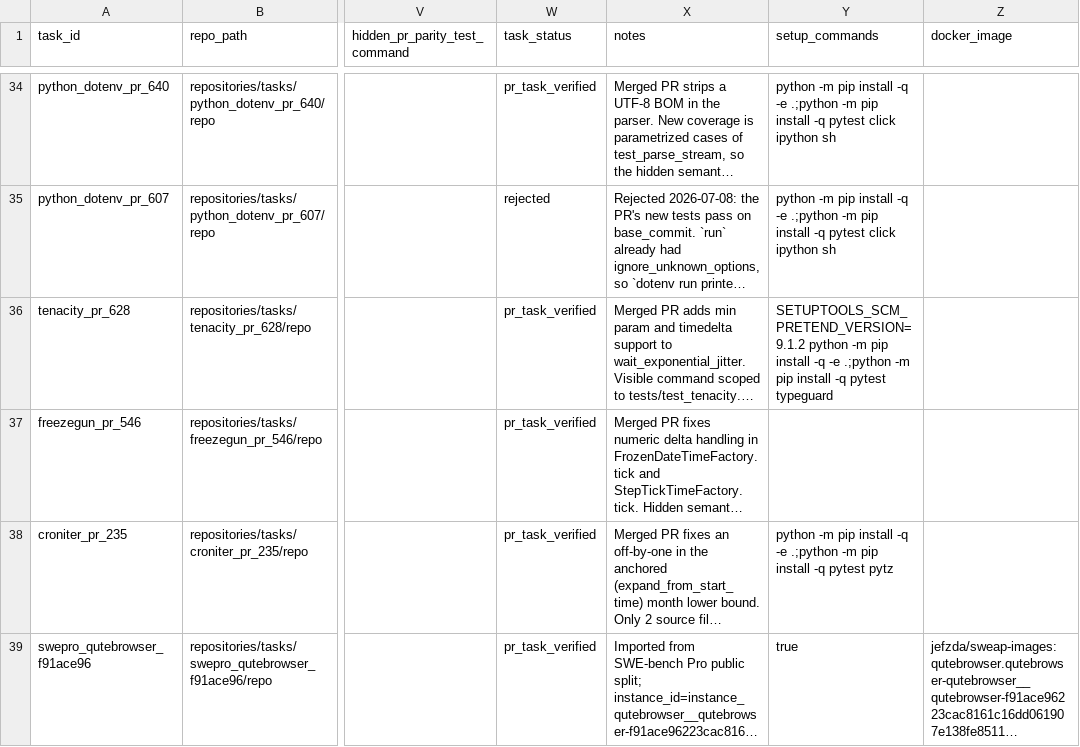
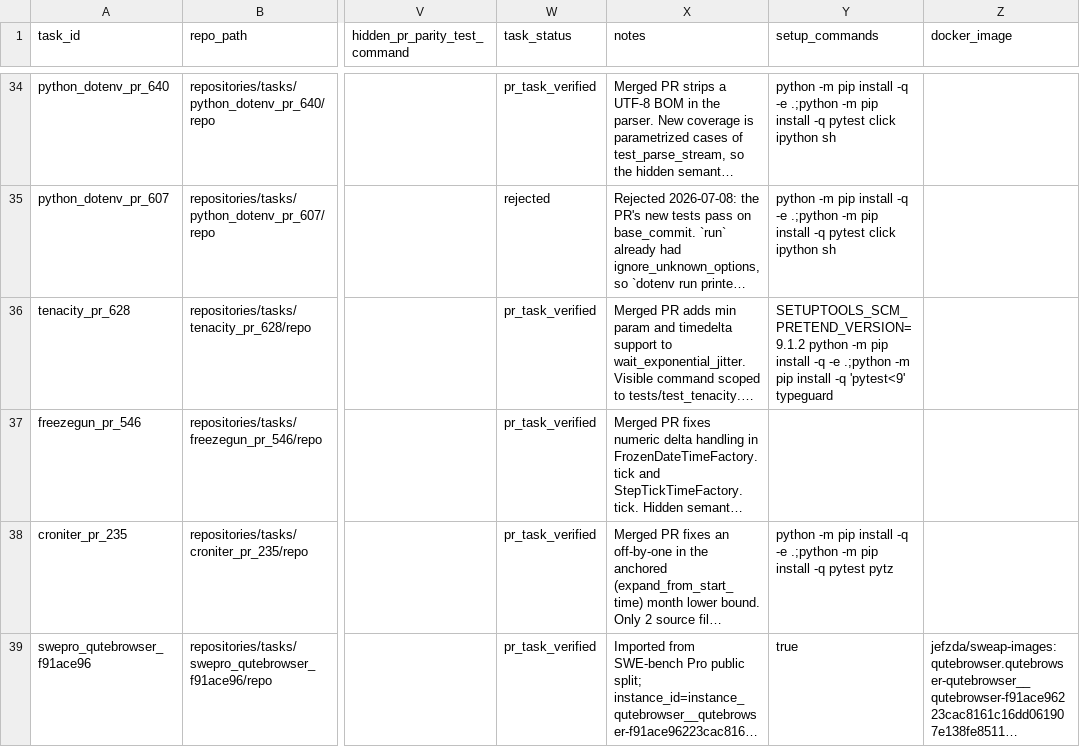
Before and after one commit to TortAlpha/repo-level-dev-agent-eval, a CSV file: repositories/collection.csv, drawn as a sheet; only a part is shown, gaps mark what is left out; long unchanged cells end in …; the diff names each change by its address in the sheet, - before the commit and + after, or states it on an @@ line.

```diff
--- a/repositories/collection.csv
+++ b/repositories/collection.csv
-Y36 (setup_commands): …install -q pytest typeguard
+Y36 (setup_commands): …install -q 'pytest<9' typeguard
```
